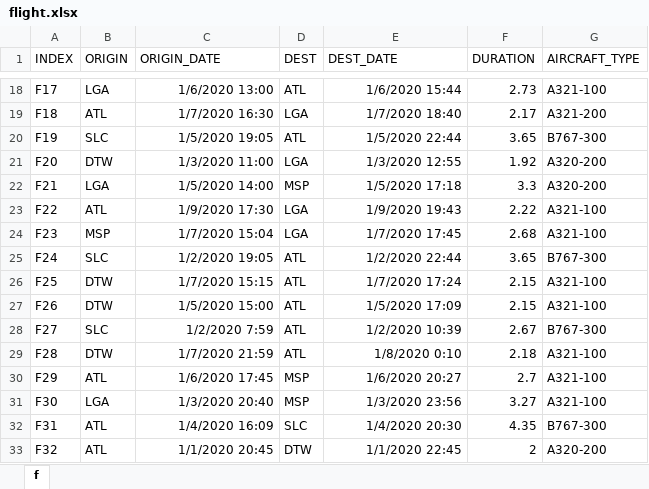
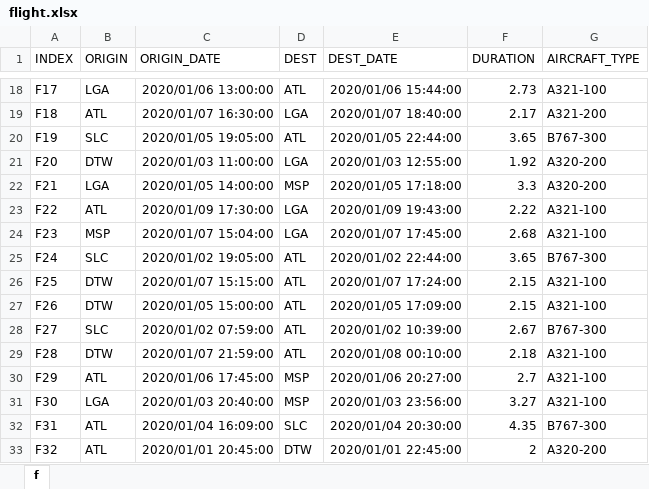
Before and after one commit to CSID-DGU/ASCP, an Excel workbook: flight.xlsx, sheet f, drawn as a sheet; only a part is shown, gaps mark what is left out; values as stored, in another font and other column widths than the file's, no borders; the diff covers the shown part only; the diff names each change by its address in the sheet, - before the commit and + after, or states it on an @@ line.

```diff
--- a/flight.xlsx (sheet f)
+++ b/flight.xlsx (sheet f)
-C18 (ORIGIN_DATE): 1/6/2020 13:00
+C18 (ORIGIN_DATE): 2020/01/06 13:00:00
-E18 (DEST_DATE): 1/6/2020 15:44
+E18 (DEST_DATE): 2020/01/06 15:44:00
-C19 (ORIGIN_DATE): 1/7/2020 16:30
+C19 (ORIGIN_DATE): 2020/01/07 16:30:00
-E19 (DEST_DATE): 1/7/2020 18:40
+E19 (DEST_DATE): 2020/01/07 18:40:00
-C20 (ORIGIN_DATE): 1/5/2020 19:05
+C20 (ORIGIN_DATE): 2020/01/05 19:05:00
-E20 (DEST_DATE): 1/5/2020 22:44
+E20 (DEST_DATE): 2020/01/05 22:44:00
-C21 (ORIGIN_DATE): 1/3/2020 11:00
+C21 (ORIGIN_DATE): 2020/01/03 11:00:00
-E21 (DEST_DATE): 1/3/2020 12:55
+E21 (DEST_DATE): 2020/01/03 12:55:00
-C22 (ORIGIN_DATE): 1/5/2020 14:00
+C22 (ORIGIN_DATE): 2020/01/05 14:00:00
-E22 (DEST_DATE): 1/5/2020 17:18
+E22 (DEST_DATE): 2020/01/05 17:18:00
-C23 (ORIGIN_DATE): 1/9/2020 17:30
+C23 (ORIGIN_DATE): 2020/01/09 17:30:00
-E23 (DEST_DATE): 1/9/2020 19:43
+E23 (DEST_DATE): 2020/01/09 19:43:00
-C24 (ORIGIN_DATE): 1/7/2020 15:04
+C24 (ORIGIN_DATE): 2020/01/07 15:04:00
-E24 (DEST_DATE): 1/7/2020 17:45
+E24 (DEST_DATE): 2020/01/07 17:45:00
-C25 (ORIGIN_DATE): 1/2/2020 19:05
+C25 (ORIGIN_DATE): 2020/01/02 19:05:00
-E25 (DEST_DATE): 1/2/2020 22:44
+E25 (DEST_DATE): 2020/01/02 22:44:00
-C26 (ORIGIN_DATE): 1/7/2020 15:15
+C26 (ORIGIN_DATE): 2020/01/07 15:15:00
-E26 (DEST_DATE): 1/7/2020 17:24
+E26 (DEST_DATE): 2020/01/07 17:24:00
-C27 (ORIGIN_DATE): 1/5/2020 15:00
+C27 (ORIGIN_DATE): 2020/01/05 15:00:00
-E27 (DEST_DATE): 1/5/2020 17:09
+E27 (DEST_DATE): 2020/01/05 17:09:00
-C28 (ORIGIN_DATE): 1/2/2020 7:59
+C28 (ORIGIN_DATE): 2020/01/02 07:59:00
-E28 (DEST_DATE): 1/2/2020 10:39
+E28 (DEST_DATE): 2020/01/02 10:39:00
-C29 (ORIGIN_DATE): 1/7/2020 21:59
+C29 (ORIGIN_DATE): 2020/01/07 21:59:00
-E29 (DEST_DATE): 1/8/2020 0:10
+E29 (DEST_DATE): 2020/01/08 00:10:00
-C30 (ORIGIN_DATE): 1/6/2020 17:45
+C30 (ORIGIN_DATE): 2020/01/06 17:45:00
-E30 (DEST_DATE): 1/6/2020 20:27
+E30 (DEST_DATE): 2020/01/06 20:27:00
-C31 (ORIGIN_DATE): 1/3/2020 20:40
+C31 (ORIGIN_DATE): 2020/01/03 20:40:00
-E31 (DEST_DATE): 1/3/2020 23:56
+E31 (DEST_DATE): 2020/01/03 23:56:00
-C32 (ORIGIN_DATE): 1/4/2020 16:09
+C32 (ORIGIN_DATE): 2020/01/04 16:09:00
-E32 (DEST_DATE): 1/4/2020 20:30
+E32 (DEST_DATE): 2020/01/04 20:30:00
-C33 (ORIGIN_DATE): 1/1/2020 20:45
+C33 (ORIGIN_DATE): 2020/01/01 20:45:00
-E33 (DEST_DATE): 1/1/2020 22:45
+E33 (DEST_DATE): 2020/01/01 22:45:00
```
Also changed, not shown: 168 edited cells elsewhere in this sheet, 6 other files.
